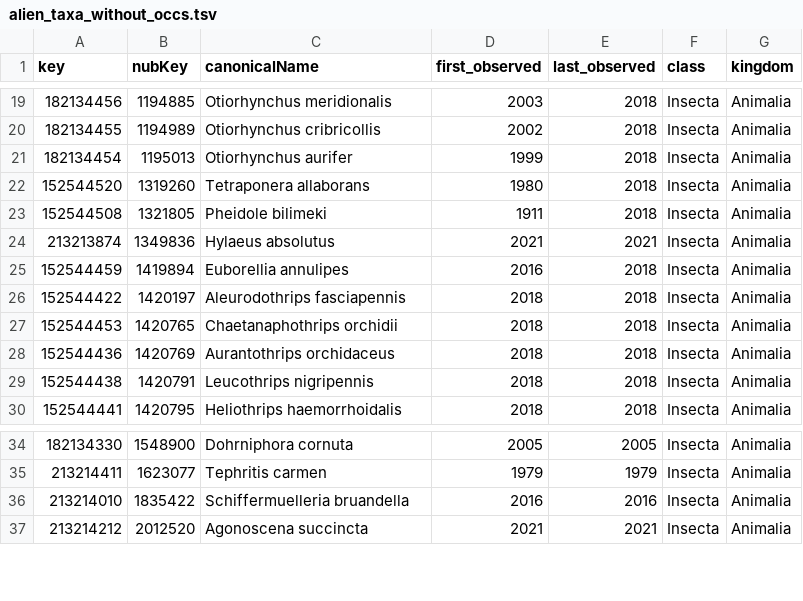
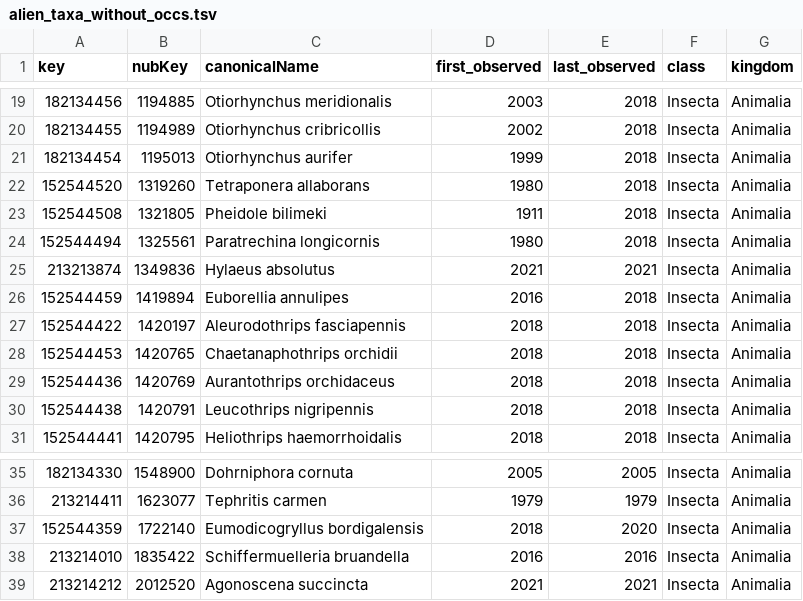
Before and after one commit to inbo/aspbo, a TSV file: data/interim/alien_taxa_without_occs.tsv, drawn as a sheet; only a part is shown, gaps mark what is left out; the diff names each change by its address in the sheet, - before the commit and + after, or states it on an @@ line.

Commit message:
[AUTO]update cube_preprocessing
Files changed:
M	data/interim/alien_taxa_without_occs.tsv
M	data/interim/keys_missing_taxonkey.csv
M	data/interim/keys_old.csv
M	data/output/UAT_processing/data_input_checklist_indicators.tsv

```diff
--- a/data/interim/alien_taxa_without_occs.tsv
+++ b/data/interim/alien_taxa_without_occs.tsv
+row 24: 152544494 | 1325561 | Paratrechina longicornis | 1980 | 2018 | Insecta | Animalia
+row 37: 152544359 | 1722140 | Eumodicogryllus bordigalensis | 2018 | 2020 | Insecta | Animalia
```
Also changed, not shown: data/interim/keys_missing_taxonkey.csv, data/interim/keys_old.csv, 1 other file.
